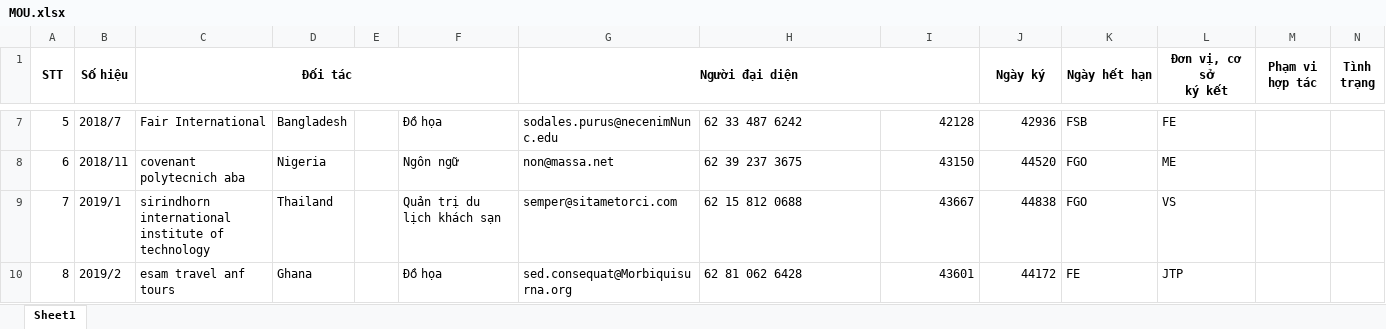
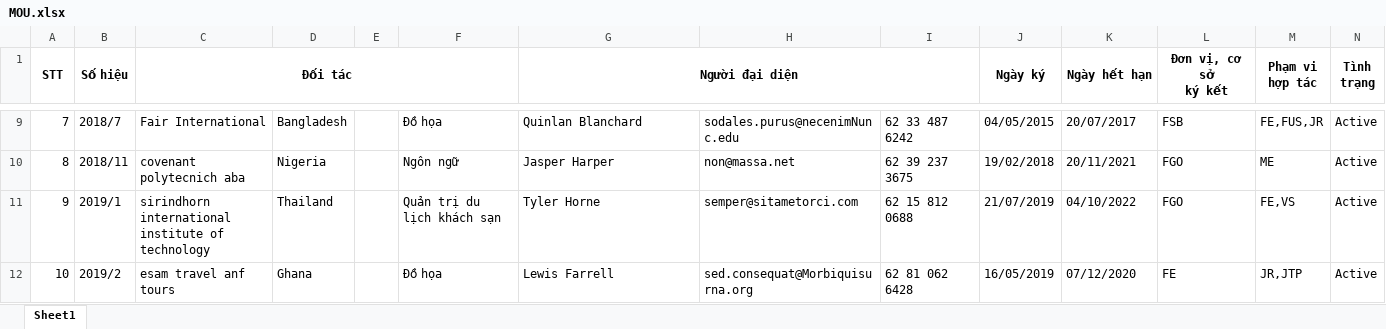
Before and after one commit to FPT-SAP-LAB/Science-Management-and-International-Affairs, an Excel workbook: MANAGER/Content/assets/excel/Collaboration/Download/MOU.xlsx, sheet Sheet1, drawn as a sheet; only a part is shown, gaps mark what is left out; values as stored, in another font and other column widths than the file's, no borders; addresses are those after the commit; the diff covers the shown part only; the diff names each change by its address in the sheet, - before the commit and + after, or states it on an @@ line.

```diff
--- a/MANAGER/Content/assets/excel/Collaboration/Download/MOU.xlsx (sheet Sheet1)
+++ b/MANAGER/Content/assets/excel/Collaboration/Download/MOU.xlsx (sheet Sheet1)
@@ column A (STT) renumbered between rows 4 and 35 @@
-G9 (Người đại diện): sodales.purus@necenimNunc.edu
+G9 (Người đại diện): Quinlan Blanchard
-H9: 62 33 487 6242
+H9: sodales.purus@necenimNunc.edu
-I9: 42128
+I9: 62 33 487 6242
-J9 (Ngày ký): 42936
+J9 (Ngày ký): 04/05/2015
-K9 (Ngày hết hạn): FSB
+K9 (Ngày hết hạn): 20/07/2017
-L9 (Đơn vị, cơ sở ký kết): FE
+L9 (Đơn vị, cơ sở ký kết): FSB
-M9 (Phạm vi hợp tác): (empty)
+M9 (Phạm vi hợp tác): FE,FUS,JR
-N9:N12 (Tình trạng): (empty)
+N9:N12 (Tình trạng): Active
-G10 (Người đại diện): non@massa.net
+G10 (Người đại diện): Jasper Harper
-H10: 62 39 237 3675
+H10: non@massa.net
-I10: 43150
+I10: 62 39 237 3675
-J10 (Ngày ký): 44520
+J10 (Ngày ký): 19/02/2018
-K10 (Ngày hết hạn): FGO
+K10 (Ngày hết hạn): 20/11/2021
-L10 (Đơn vị, cơ sở ký kết): ME
+L10 (Đơn vị, cơ sở ký kết): FGO
-M10 (Phạm vi hợp tác): (empty)
+M10 (Phạm vi hợp tác): ME
-G11 (Người đại diện): semper@sitametorci.com
+G11 (Người đại diện): Tyler Horne
-H11: 62 15 812 0688
+H11: semper@sitametorci.com
-I11: 43667
+I11: 62 15 812 0688
-J11 (Ngày ký): 44838
+J11 (Ngày ký): 21/07/2019
-K11 (Ngày hết hạn): FGO
+K11 (Ngày hết hạn): 04/10/2022
-L11 (Đơn vị, cơ sở ký kết): VS
+L11 (Đơn vị, cơ sở ký kết): FGO
-M11 (Phạm vi hợp tác): (empty)
+M11 (Phạm vi hợp tác): FE,VS
-G12 (Người đại diện): sed.consequat@Morbiquisurna.org
+G12 (Người đại diện): Lewis Farrell
-H12: 62 81 062 6428
+H12: sed.consequat@Morbiquisurna.org
-I12: 43601
+I12: 62 81 062 6428
-J12 (Ngày ký): 44172
+J12 (Ngày ký): 16/05/2019
-K12 (Ngày hết hạn): FE
+K12 (Ngày hết hạn): 07/12/2020
-L12 (Đơn vị, cơ sở ký kết): JTP
+L12 (Đơn vị, cơ sở ký kết): FE
-M12 (Phạm vi hợp tác): (empty)
+M12 (Phạm vi hợp tác): JR,JTP
```
Also changed, not shown: 5 added rows, 8 removed rows and 205 edited cells elsewhere in this sheet, 10 other files.
